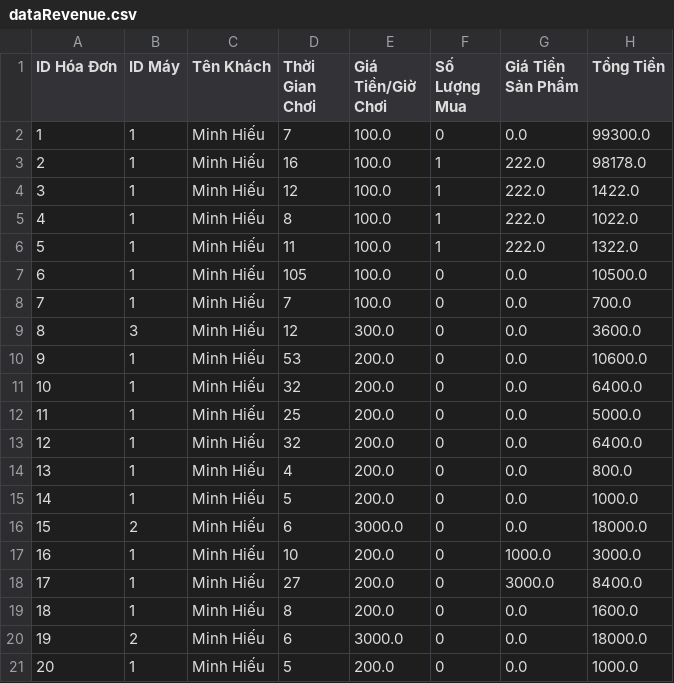
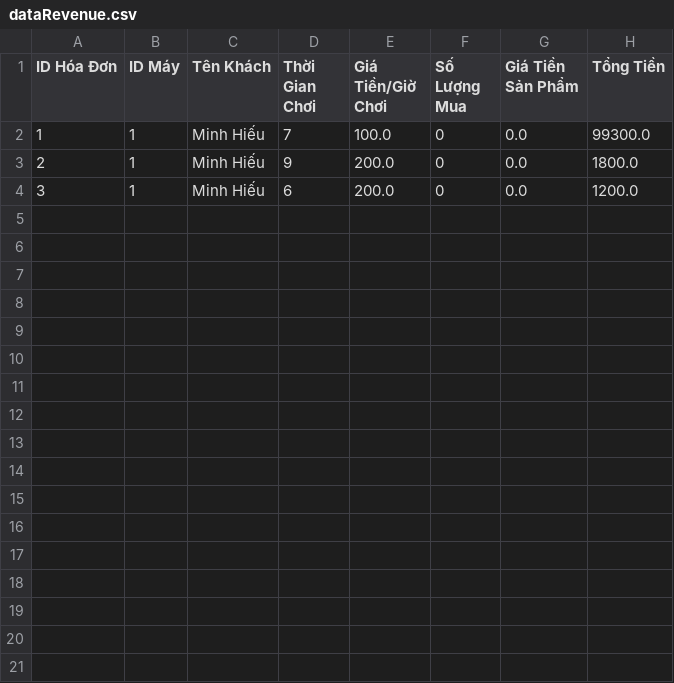
Before and after one commit to MinhHieu3/Case_MD2_NetCoMyDinh, a CSV file: src/data/dataRevenue.csv, drawn as a sheet.

```diff
--- a/src/data/dataRevenue.csv
+++ b/src/data/dataRevenue.csv
@@ -2,20 +2,3 @@ ID Hóa Đơn ,ID Máy , Tên Khách ,Thời Gian Chơi, Giá Tiền/Giờ Chơi
 1,1,Minh Hiếu ,7,100.0,0,0.0,99300.0
-2,1,Minh Hiếu ,16,100.0,1,222.0,98178.0
-3,1,Minh Hiếu ,12,100.0,1,222.0,1422.0
-4,1,Minh Hiếu ,8,100.0,1,222.0,1022.0
-5,1,Minh Hiếu ,11,100.0,1,222.0,1322.0
-6,1,Minh Hiếu ,105,100.0,0,0.0,10500.0
-7,1,Minh Hiếu ,7,100.0,0,0.0,700.0
-8,3,Minh Hiếu ,12,300.0,0,0.0,3600.0
-9,1,Minh Hiếu ,53,200.0,0,0.0,10600.0
-10,1,Minh Hiếu ,32,200.0,0,0.0,6400.0
-11,1,Minh Hiếu ,25,200.0,0,0.0,5000.0
-12,1,Minh Hiếu ,32,200.0,0,0.0,6400.0
-13,1,Minh Hiếu ,4,200.0,0,0.0,800.0
-14,1,Minh Hiếu ,5,200.0,0,0.0,1000.0
-15,2,Minh Hiếu ,6,3000.0,0,0.0,18000.0
-16,1,Minh Hiếu ,10,200.0,0,1000.0,3000.0
-17,1,Minh Hiếu ,27,200.0,0,3000.0,8400.0
-18,1,Minh Hiếu ,8,200.0,0,0.0,1600.0
-19,2,Minh Hiếu,6,3000.0,0,0.0,18000.0
-20,1,Minh Hiếu,5,200.0,0,0.0,1000.0
+2,1,Minh Hiếu,9,200.0,0,0.0,1800.0
+3,1,Minh Hiếu,6,200.0,0,0.0,1200.0
```
Also changed, not shown: 6 other files.
